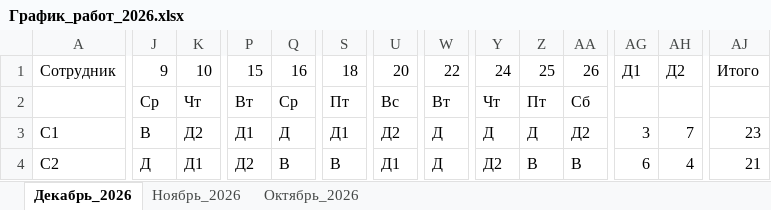
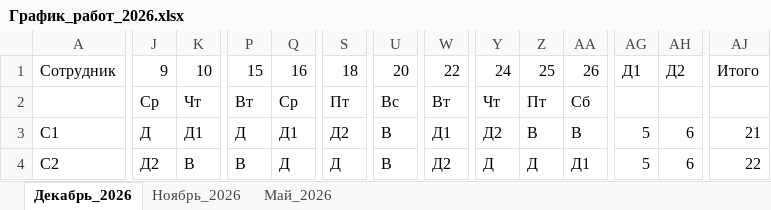
Before and after one commit to Doshaniu/Work-shift-schedules, an Excel workbook: output_data/График_работ_2026.xlsx, sheet Декабрь_2026, drawn as a sheet; only a part is shown, gaps mark what is left out; values as stored, in another font and other column widths than the file's, no cell formats; the diff covers the shown part only; the diff names each change by its address in the sheet, - before the commit and + after, or states it on an @@ line.

```diff
--- a/output_data/График_работ_2026.xlsx (sheet Декабрь_2026)
+++ b/output_data/График_работ_2026.xlsx (sheet Декабрь_2026)
-sheet tab: Октябрь_2026
+sheet tab: Май_2026
-J3: В
+J3: Д
-K3: Д2
+K3: Д1
-P3: Д1
+P3: Д
-Q3: Д
+Q3: Д1
-S3: Д1
+S3: Д2
-U3: Д2
+U3: В
-W3: Д
+W3: Д1
-Y3: Д
+Y3: Д2
-Z3: Д
+Z3: В
-AA3: Д2
+AA3: В
-AG3: 3
+AG3: 5
-AH3: 7
+AH3: 6
-AJ3: 23
+AJ3: 21
-J4: Д
+J4: Д2
-K4: Д1
+K4: В
-P4: Д2
+P4: В
-Q4: В
+Q4: Д
-S4: В
+S4: Д
-U4: Д1
+U4: В
-W4: Д
+W4: Д2
-Y4: Д2
+Y4: Д
-Z4: В
+Z4: Д
-AA4: В
+AA4: Д1
-AG4: 6
+AG4: 5
-AH4: 4
+AH4: 6
-AJ4: 21
+AJ4: 22
```
Also changed, not shown: 83 edited cells elsewhere in this sheet, sheet Май_2026, sheet Ноябрь_2026, cell formats, 4 other files.
